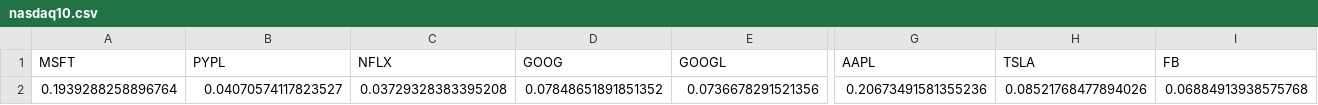
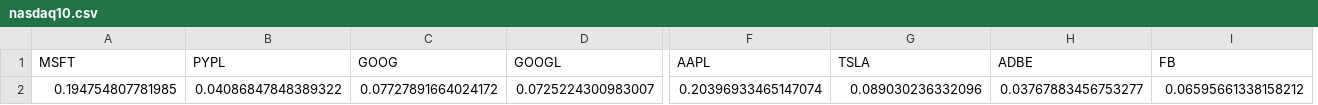
Before and after one commit to yost28/CSV_Files, a CSV file: nasdaq10.csv, drawn as a sheet; only a part is shown, gaps mark what is left out; removed rows and columns are numbered as before the commit, all else as after; rows hold the shown columns only; the diff names each change by its address in the sheet, - before the commit and + after, or states it on an @@ line.

Commit message:
update_commit

```diff
--- a/nasdaq10.csv
+++ b/nasdaq10.csv
-column C (NFLX), empty
+column H (ADBE), empty
-row 2: 0.1939288258896764 | 0.04070574117823527 | 0.03729328383395208 | 0.07848651891851352 | 0.0736678291521356 | 0.20673491581355236 | 0.08521768477894026 | 0.06884913938575768
+row 2: 0.194754807781985 | 0.04086847848389322 | 0.07727891664024172 | 0.0725224300983007 | 0.20396933465147074 | 0.089030236332096 | 0.03767883456753277 | 0.06595661338158212
```
